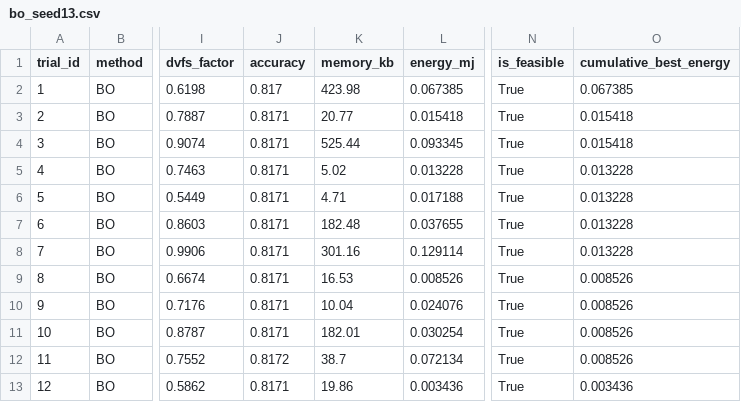
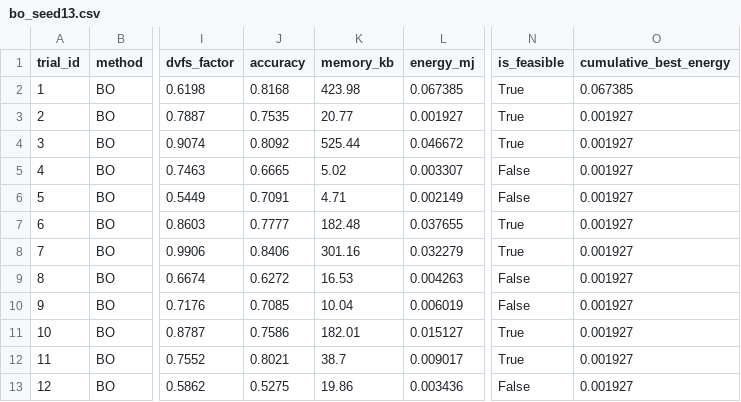
Before and after one commit to rrsd2769/bayesian-optimization-microprocessor, a CSV file: results/bo_seed13.csv, drawn as a sheet; only a part is shown, gaps mark what is left out; the diff covers the shown part only; the diff names each change by its address in the sheet, - before the commit and + after, or states it on an @@ line.

```diff
--- a/results/bo_seed13.csv
+++ b/results/bo_seed13.csv
-J2 (accuracy): 0.817
+J2 (accuracy): 0.8168
-J3 (accuracy): 0.8171
+J3 (accuracy): 0.7535
-L3 (energy_mj): 0.015418
+L3 (energy_mj): 0.001927
-O3:O4 (cumulative_best_energy): 0.015418
+O3:O4 (cumulative_best_energy): 0.001927
-J4 (accuracy): 0.8171
+J4 (accuracy): 0.8092
-L4 (energy_mj): 0.093345
+L4 (energy_mj): 0.046672
-J5 (accuracy): 0.8171
+J5 (accuracy): 0.6665
-L5 (energy_mj): 0.013228
+L5 (energy_mj): 0.003307
-N5:N6 (is_feasible): True
+N5:N6 (is_feasible): False
-O5:O8 (cumulative_best_energy): 0.013228
+O5:O8 (cumulative_best_energy): 0.001927
-J6 (accuracy): 0.8171
+J6 (accuracy): 0.7091
-L6 (energy_mj): 0.017188
+L6 (energy_mj): 0.002149
-J7 (accuracy): 0.8171
+J7 (accuracy): 0.7777
-J8 (accuracy): 0.8171
+J8 (accuracy): 0.8406
-L8 (energy_mj): 0.129114
+L8 (energy_mj): 0.032279
-J9 (accuracy): 0.8171
+J9 (accuracy): 0.6272
-L9 (energy_mj): 0.008526
+L9 (energy_mj): 0.004263
-N9:N10 (is_feasible): True
+N9:N10 (is_feasible): False
-O9:O12 (cumulative_best_energy): 0.008526
+O9:O12 (cumulative_best_energy): 0.001927
-J10 (accuracy): 0.8171
+J10 (accuracy): 0.7085
-L10 (energy_mj): 0.024076
+L10 (energy_mj): 0.006019
-J11 (accuracy): 0.8171
+J11 (accuracy): 0.7586
-L11 (energy_mj): 0.030254
+L11 (energy_mj): 0.015127
-J12 (accuracy): 0.8172
+J12 (accuracy): 0.8021
-L12 (energy_mj): 0.072134
+L12 (energy_mj): 0.009017
-J13 (accuracy): 0.8171
+J13 (accuracy): 0.5275
-N13 (is_feasible): True
+N13 (is_feasible): False
-O13 (cumulative_best_energy): 0.003436
+O13 (cumulative_best_energy): 0.001927
```
Also changed, not shown: 154 edited cells elsewhere in this file, results/baseline_measurements.csv, results/bo_results.csv, 19 other files.
